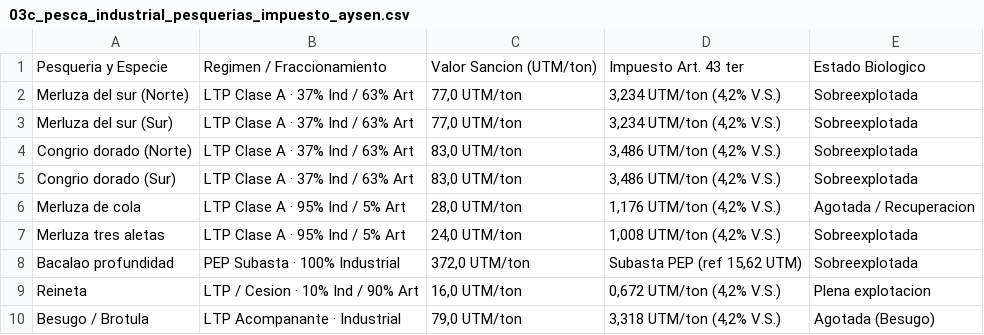
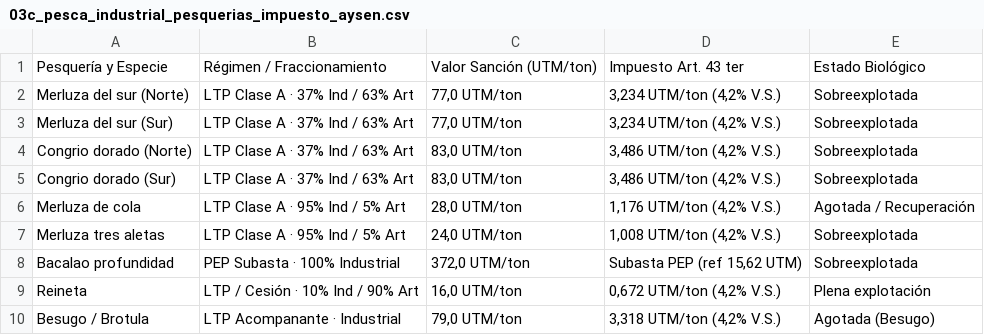
Before and after one commit to VAVARO/aysen_sistemico, a CSV file: data/systemic/csv/03c_pesca_industrial_pesquerias_impuesto_aysen.csv, drawn as a sheet.

```diff
--- a/data/systemic/csv/03c_pesca_industrial_pesquerias_impuesto_aysen.csv
+++ b/data/systemic/csv/03c_pesca_industrial_pesquerias_impuesto_aysen.csv
@@ -1,2 +1,2 @@
-Pesqueria y Especie,Regimen / Fraccionamiento,Valor Sancion (UTM/ton),Impuesto Art. 43 ter,Estado Biologico
+Pesquería y Especie,Régimen / Fraccionamiento,Valor Sanción (UTM/ton),Impuesto Art. 43 ter,Estado Biológico
 Merluza del sur (Norte),LTP Clase A · 37% Ind / 63% Art,"77,0 UTM/ton","3,234 UTM/ton (4,2% V.S.)",Sobreexplotada
@@ -5,6 +5,6 @@ Congrio dorado (Norte),LTP Clase A · 37% Ind / 63% Art,"83,0 UTM/ton","3,486 UT
 Congrio dorado (Sur),LTP Clase A · 37% Ind / 63% Art,"83,0 UTM/ton","3,486 UTM/ton (4,2% V.S.)",Sobreexplotada
-Merluza de cola,LTP Clase A · 95% Ind / 5% Art,"28,0 UTM/ton","1,176 UTM/ton (4,2% V.S.)",Agotada / Recuperacion
+Merluza de cola,LTP Clase A · 95% Ind / 5% Art,"28,0 UTM/ton","1,176 UTM/ton (4,2% V.S.)",Agotada / Recuperación
 Merluza tres aletas,LTP Clase A · 95% Ind / 5% Art,"24,0 UTM/ton","1,008 UTM/ton (4,2% V.S.)",Sobreexplotada
 Bacalao profundidad,PEP Subasta · 100% Industrial,"372,0 UTM/ton","Subasta PEP (ref 15,62 UTM)",Sobreexplotada
-Reineta,LTP / Cesion · 10% Ind / 90% Art,"16,0 UTM/ton","0,672 UTM/ton (4,2% V.S.)",Plena explotacion
+Reineta,LTP / Cesión · 10% Ind / 90% Art,"16,0 UTM/ton","0,672 UTM/ton (4,2% V.S.)",Plena explotación
 Besugo / Brotula,LTP Acompanante · Industrial,"79,0 UTM/ton","3,318 UTM/ton (4,2% V.S.)",Agotada (Besugo)
```
Also changed, not shown: 7 other files.
